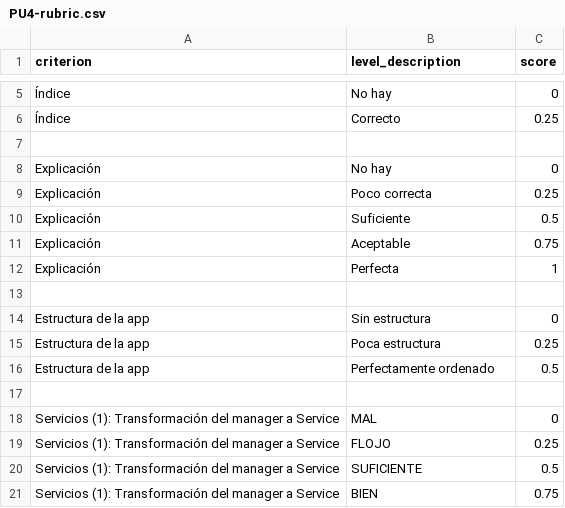
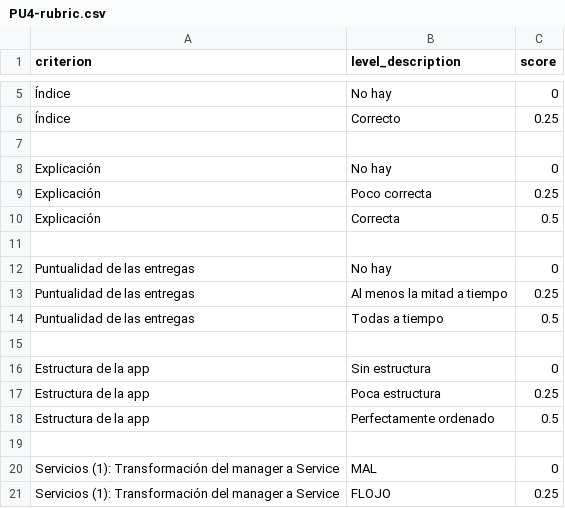
Before and after one commit to arturoalbero/Material25-26, a CSV file: EN-DWES/PU4/PU4-rubric.csv, drawn as a sheet; only a part is shown, gaps mark what is left out; the shorter side is filled out with more unchanged rows.

```diff
--- a/EN-DWES/PU4/PU4-rubric.csv
+++ b/EN-DWES/PU4/PU4-rubric.csv
@@ -9,5 +9,7 @@ criterion, level_description, score
 "Explicación", "Poco correcta", 0.25
-"Explicación", "Suficiente", 0.5
-"Explicación", "Aceptable", 0.75
-"Explicación", "Perfecta", 1
+"Explicación", "Correcta", 0.5
+
+"Puntualidad de las entregas", "No hay", 0
+"Puntualidad de las entregas", "Al menos la mitad a tiempo", 0.25
+"Puntualidad de las entregas", "Todas a tiempo", 0.5
 
```
Also changed, not shown: 11 other files.
